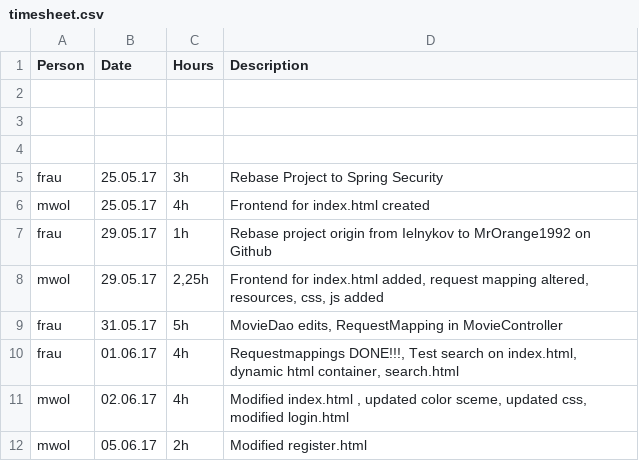
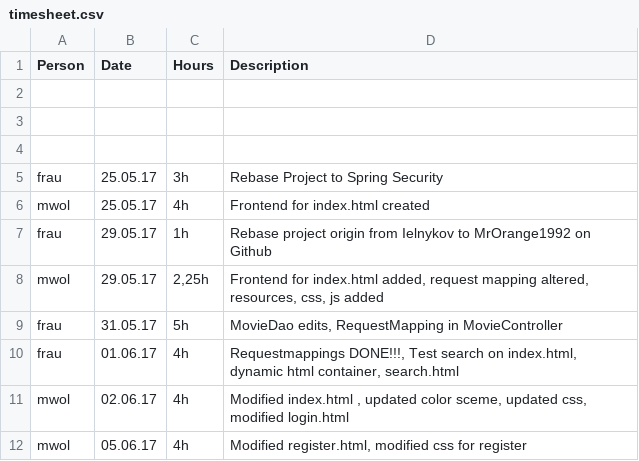
Before and after one commit to MrOrange1992/oreely, a CSV file: timesheet.csv, drawn as a sheet.

Commit message:
Modified css for registration

```diff
--- a/timesheet.csv
+++ b/timesheet.csv
@@ -11,2 +11,2 @@ frau;01.06.17;4h;Requestmappings DONE!!!, Test search on index.html, dynamic htm
 mwol;02.06.17;4h;Modified index.html , updated color sceme, updated css, modified login.html
-mwol;05.06.17;2h;Modified register.html
+mwol;05.06.17;4h;Modified register.html, modified css for register
```
Also changed, not shown: 3 other files.
